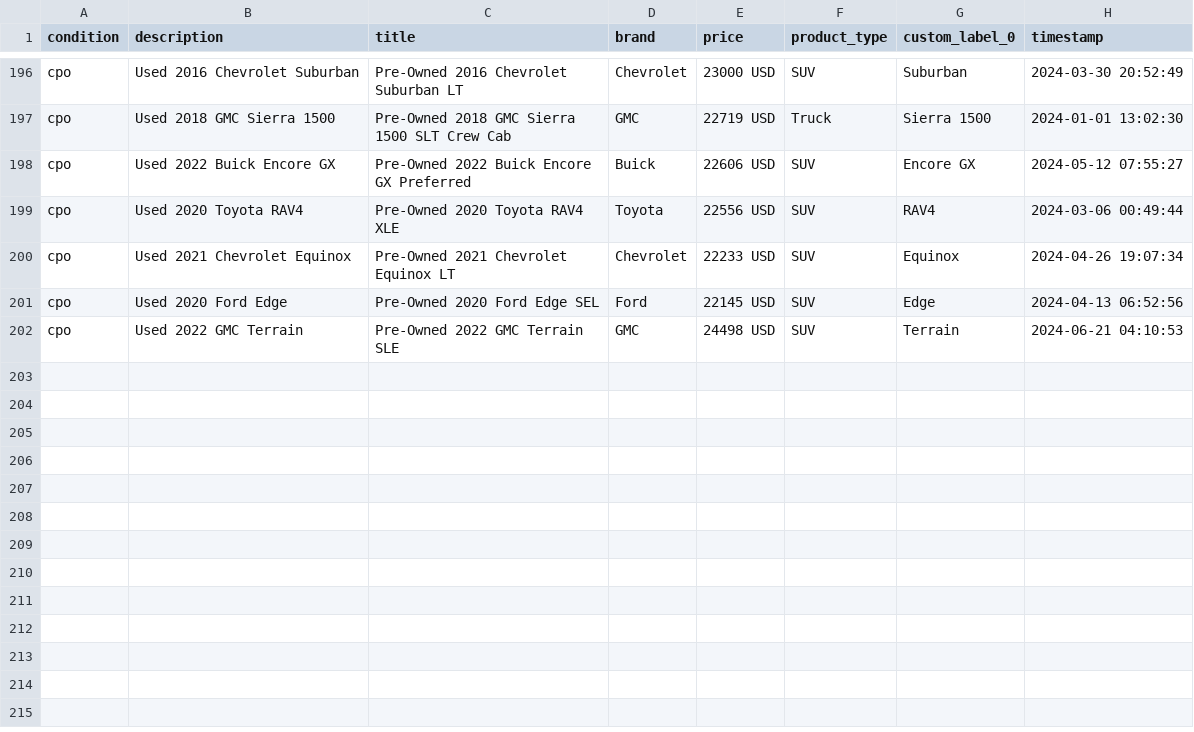
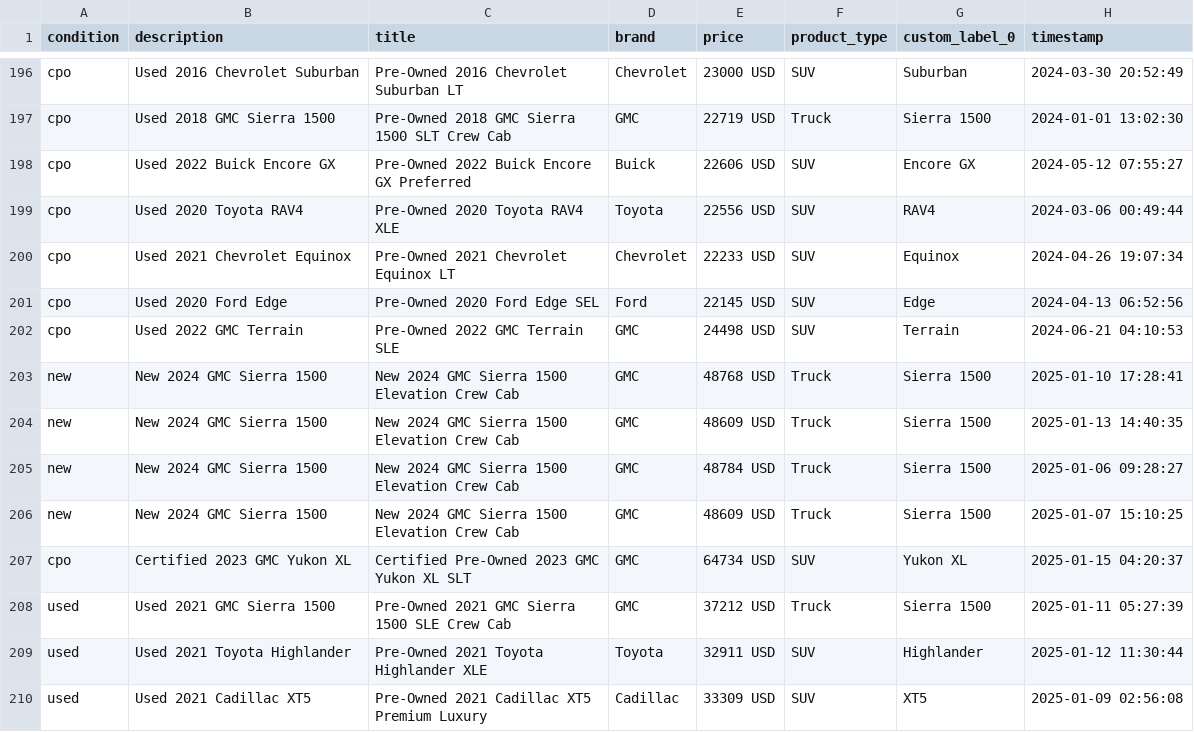
Before and after one commit to srmnikhil/car-inventory-adminview, a CSV file: backend/sample-data.csv, drawn as a sheet; only a part is shown, gaps mark what is left out; the diff names each change by its address in the sheet, - before the commit and + after, or states it on an @@ line.

```diff
--- a/backend/sample-data.csv
+++ b/backend/sample-data.csv
+row 203: new | New 2024 GMC Sierra 1500 | New 2024 GMC Sierra 1500 Elevation Crew Cab | GMC | 48768 USD | Truck | Sierra 1500 | 2025-01-10 17:28:41
+row 204: new | New 2024 GMC Sierra 1500 | New 2024 GMC Sierra 1500 Elevation Crew Cab | GMC | 48609 USD | Truck | Sierra 1500 | 2025-01-13 14:40:35
+row 205: new | New 2024 GMC Sierra 1500 | New 2024 GMC Sierra 1500 Elevation Crew Cab | GMC | 48784 USD | Truck | Sierra 1500 | 2025-01-06 09:28:27
+row 206: new | New 2024 GMC Sierra 1500 | New 2024 GMC Sierra 1500 Elevation Crew Cab | GMC | 48609 USD | Truck | Sierra 1500 | 2025-01-07 15:10:25
+row 207: cpo | Certified 2023 GMC Yukon XL | Certified Pre-Owned 2023 GMC Yukon XL SLT | GMC | 64734 USD | SUV | Yukon XL | 2025-01-15 04:20:37
+row 208: used | Used 2021 GMC Sierra 1500 | Pre-Owned 2021 GMC Sierra 1500 SLE Crew Cab | GMC | 37212 USD | Truck | Sierra 1500 | 2025-01-11 05:27:39
+row 209: used | Used 2021 Toyota Highlander | Pre-Owned 2021 Toyota Highlander XLE | Toyota | 32911 USD | SUV | Highlander | 2025-01-12 11:30:44
+row 210: used | Used 2021 Cadillac XT5 | Pre-Owned 2021 Cadillac XT5 Premium Luxury | Cadillac | 33309 USD | SUV | XT5 | 2025-01-09 02:56:08
```
Also changed, not shown: 9 other files.
